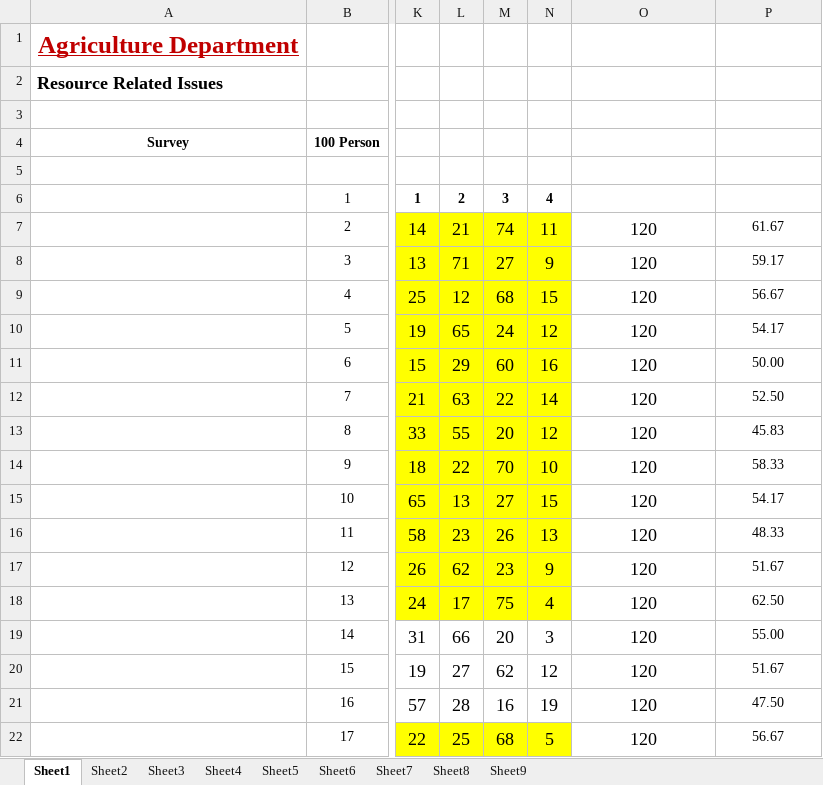
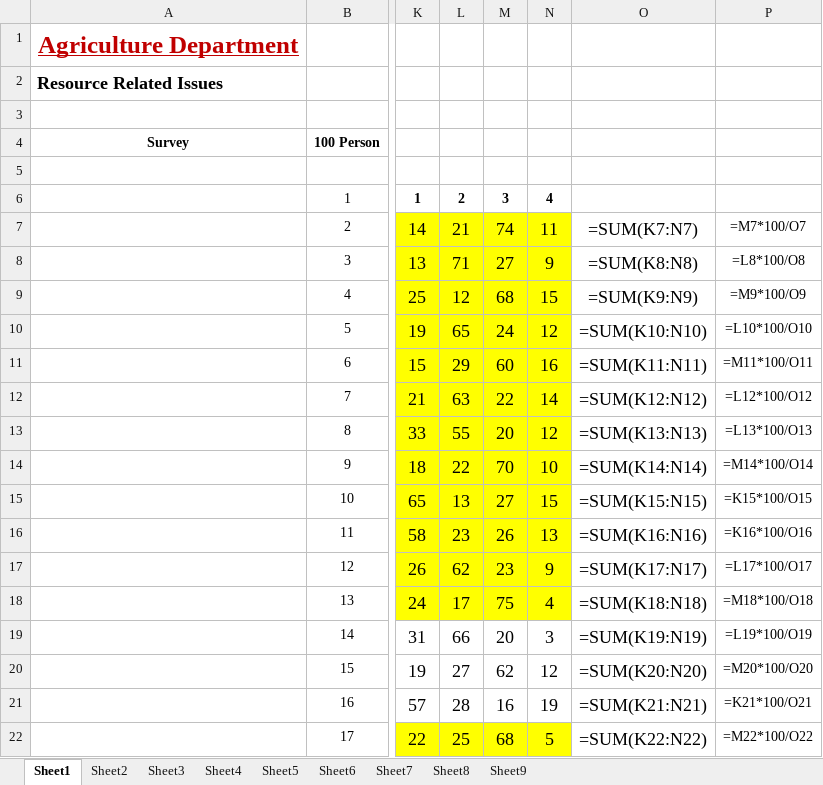
Before and after one commit to djlahre0/IGKVDataAnalysis, an Excel workbook: Agriculture Data.xlsx, sheet Sheet1, drawn as a sheet; only a part is shown, gaps mark what is left out; values as stored, in another font and other column widths than the file's, no borders; formulas without a stored value are shown as written; the diff covers the shown part only; the diff names each change by its address in the sheet, - before the commit and + after, or states it on an @@ line.

```diff
--- a/Agriculture Data.xlsx (sheet Sheet1)
+++ b/Agriculture Data.xlsx (sheet Sheet1)
-O7: 120
+O7: =SUM(K7:N7)
-P7: 61.67
+P7: =M7*100/O7
-O8: 120
+O8: =SUM(K8:N8)
-P8: 59.17
+P8: =L8*100/O8
-O9: 120
+O9: =SUM(K9:N9)
-P9: 56.67
+P9: =M9*100/O9
-O10: 120
+O10: =SUM(K10:N10)
-P10: 54.17
+P10: =L10*100/O10
-O11: 120
+O11: =SUM(K11:N11)
-P11: 50.00
+P11: =M11*100/O11
-O12: 120
+O12: =SUM(K12:N12)
-P12: 52.50
+P12: =L12*100/O12
-O13: 120
+O13: =SUM(K13:N13)
-P13: 45.83
+P13: =L13*100/O13
-O14: 120
+O14: =SUM(K14:N14)
-P14: 58.33
+P14: =M14*100/O14
-O15: 120
+O15: =SUM(K15:N15)
-P15: 54.17
+P15: =K15*100/O15
-O16: 120
+O16: =SUM(K16:N16)
-P16: 48.33
+P16: =K16*100/O16
-O17: 120
+O17: =SUM(K17:N17)
-P17: 51.67
+P17: =L17*100/O17
-O18: 120
+O18: =SUM(K18:N18)
-P18: 62.50
+P18: =M18*100/O18
-O19: 120
+O19: =SUM(K19:N19)
-P19: 55.00
+P19: =L19*100/O19
-O20: 120
+O20: =SUM(K20:N20)
-P20: 51.67
+P20: =M20*100/O20
-O21: 120
+O21: =SUM(K21:N21)
-P21: 47.50
+P21: =K21*100/O21
-O22: 120
+O22: =SUM(K22:N22)
-P22: 56.67
+P22: =M22*100/O22
```
Also changed, not shown: 30 edited cells elsewhere in this sheet, sheet Sheet3, sheet Sheet5, sheet Sheet7, sheet Sheet6, sheet Sheet2, sheet Sheet8, 2 more sheets, 3 other files.
